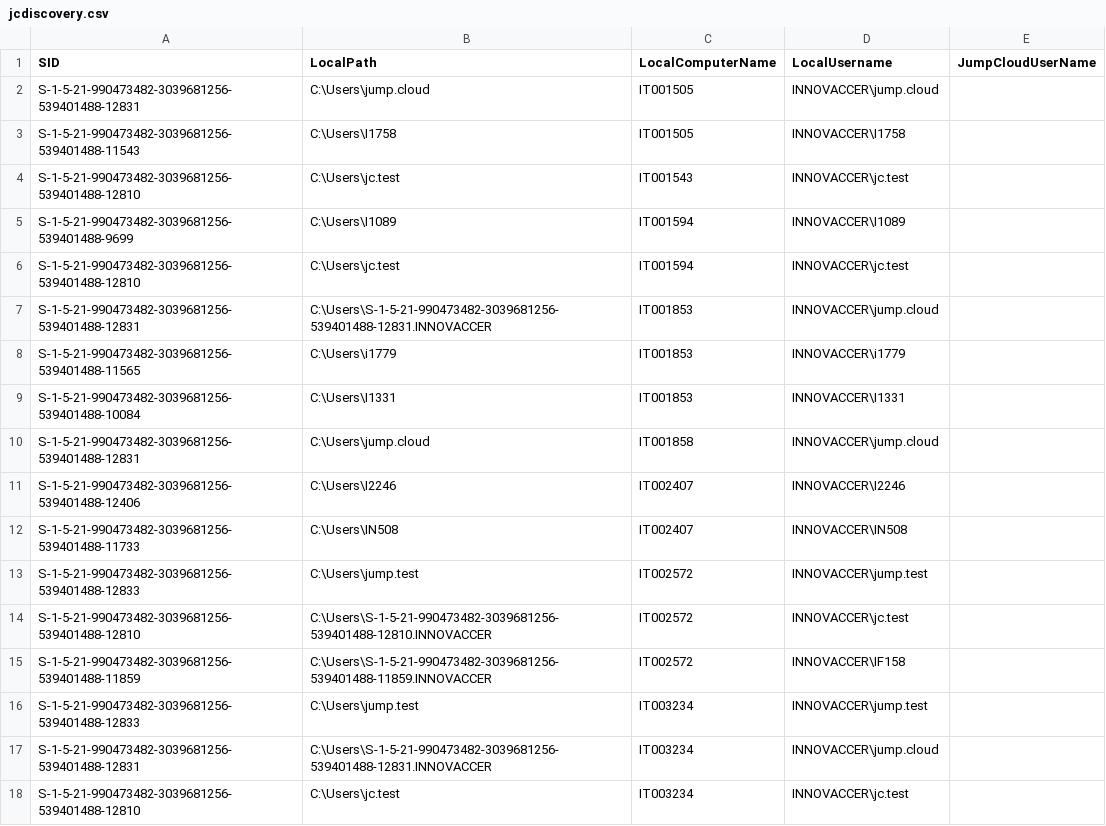
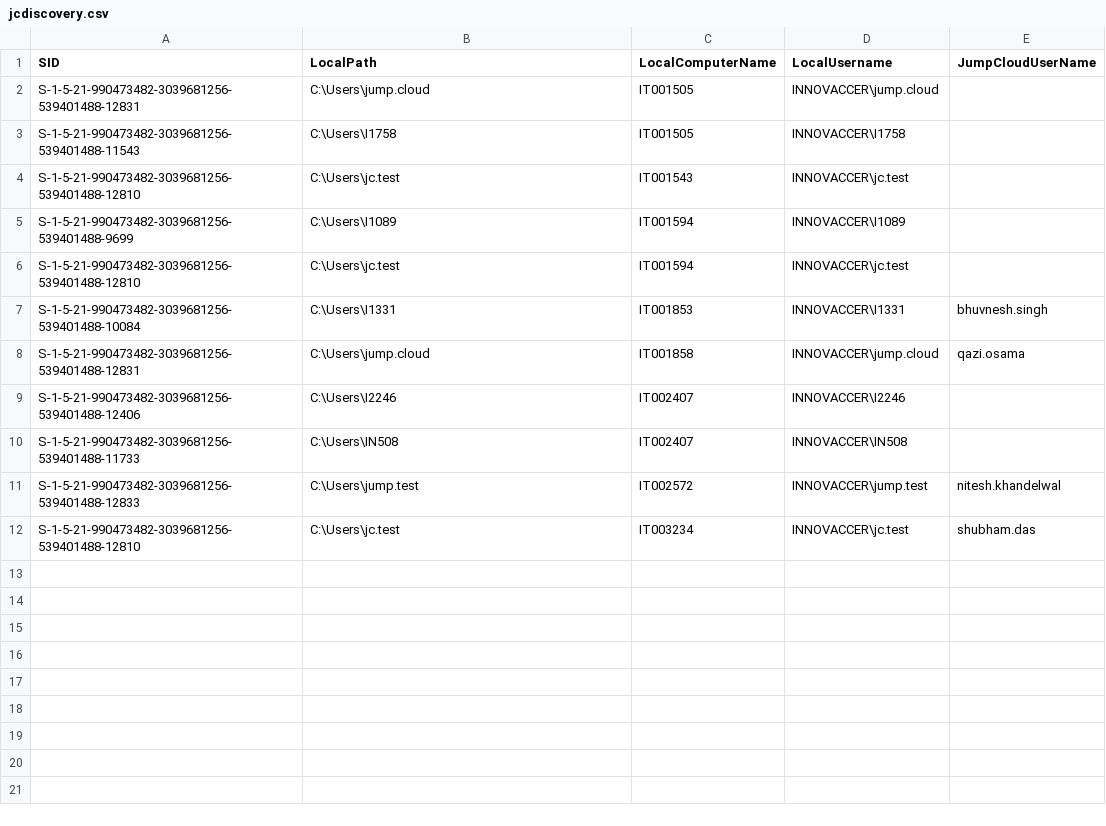
Before and after one commit to savinways/JumpCloud-ADMU-Discovery, a CSV file: jcdiscovery.csv, drawn as a sheet.

Commit message:
Update jcdiscovery.csv

```diff
--- a/jcdiscovery.csv
+++ b/jcdiscovery.csv
@@ -6,13 +6,7 @@
 "S-1-5-21-990473482-3039681256-539401488-12810","C:\Users\jc.test","IT001594","INNOVACCER\jc.test",""
-"S-1-5-21-990473482-3039681256-539401488-12831","C:\Users\S-1-5-21-990473482-3039681256-539401488-12831.INNOVACCER","IT001853","INNOVACCER\jump.cloud",""
-"S-1-5-21-990473482-3039681256-539401488-11565","C:\Users\i1779","IT001853","INNOVACCER\i1779",""
-"S-1-5-21-990473482-3039681256-539401488-10084","C:\Users\I1331","IT001853","INNOVACCER\I1331",""
-"S-1-5-21-990473482-3039681256-539401488-12831","C:\Users\jump.cloud","IT001858","INNOVACCER\jump.cloud",""
+"S-1-5-21-990473482-3039681256-539401488-10084","C:\Users\I1331","IT001853","INNOVACCER\I1331","bhuvnesh.singh"
+"S-1-5-21-990473482-3039681256-539401488-12831","C:\Users\jump.cloud","IT001858","INNOVACCER\jump.cloud","qazi.osama"
 "S-1-5-21-990473482-3039681256-539401488-12406","C:\Users\I2246","IT002407","INNOVACCER\I2246",""
 "S-1-5-21-990473482-3039681256-539401488-11733","C:\Users\IN508","IT002407","INNOVACCER\IN508",""
-"S-1-5-21-990473482-3039681256-539401488-12833","C:\Users\jump.test","IT002572","INNOVACCER\jump.test",""
-"S-1-5-21-990473482-3039681256-539401488-12810","C:\Users\S-1-5-21-990473482-3039681256-539401488-12810.INNOVACCER","IT002572","INNOVACCER\jc.test",""
-"S-1-5-21-990473482-3039681256-539401488-11859","C:\Users\S-1-5-21-990473482-3039681256-539401488-11859.INNOVACCER","IT002572","INNOVACCER\IF158",""
-"S-1-5-21-990473482-3039681256-539401488-12833","C:\Users\jump.test","IT003234","INNOVACCER\jump.test",""
-"S-1-5-21-990473482-3039681256-539401488-12831","C:\Users\S-1-5-21-990473482-3039681256-539401488-12831.INNOVACCER","IT003234","INNOVACCER\jump.cloud",""
-"S-1-5-21-990473482-3039681256-539401488-12810","C:\Users\jc.test","IT003234","INNOVACCER\jc.test",""
+"S-1-5-21-990473482-3039681256-539401488-12833","C:\Users\jump.test","IT002572","INNOVACCER\jump.test","nitesh.khandelwal"
+"S-1-5-21-990473482-3039681256-539401488-12810","C:\Users\jc.test","IT003234","INNOVACCER\jc.test","shubham.das"
```
